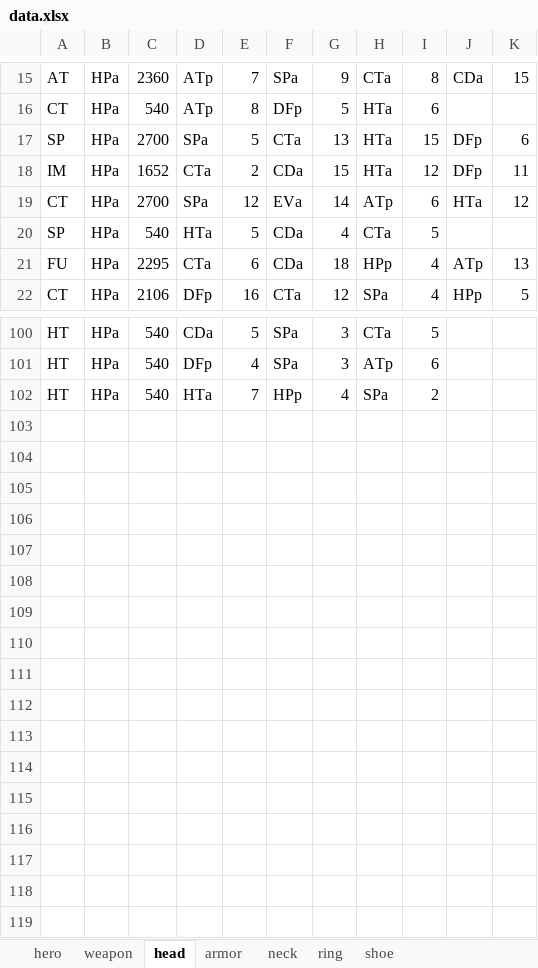
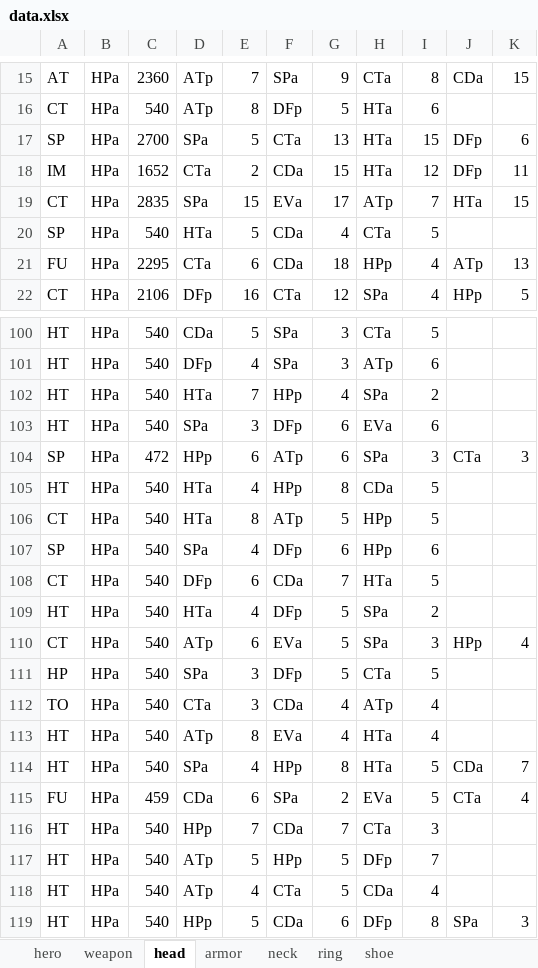
Before and after one commit to jayscorpio/epic7, an Excel workbook: data.xlsx, sheet head, drawn as a sheet; only a part is shown, gaps mark what is left out; values as stored, in another font and other column widths than the file's, no borders; the diff names each change by its address in the sheet, - before the commit and + after, or states it on an @@ line.

```diff
--- a/data.xlsx (sheet head)
+++ b/data.xlsx (sheet head)
-C19: 2700
+C19: 2835
-E19: 12
+E19: 15
-G19: 14
+G19: 17
-I19: 6
+I19: 7
-K19: 12
+K19: 15
+row 103: HT | HPa | 540 | SPa | 3 | DFp | 6 | EVa | 6
+row 104: SP | HPa | 472 | HPp | 6 | ATp | 6 | SPa | 3 | CTa | 3
+row 105: HT | HPa | 540 | HTa | 4 | HPp | 8 | CDa | 5
+row 106: CT | HPa | 540 | HTa | 8 | ATp | 5 | HPp | 5
+row 107: SP | HPa | 540 | SPa | 4 | DFp | 6 | HPp | 6
+row 108: CT | HPa | 540 | DFp | 6 | CDa | 7 | HTa | 5
+row 109: HT | HPa | 540 | HTa | 4 | DFp | 5 | SPa | 2
+row 110: CT | HPa | 540 | ATp | 6 | EVa | 5 | SPa | 3 | HPp | 4
+row 111: HP | HPa | 540 | SPa | 3 | DFp | 5 | CTa | 5
+row 112: TO | HPa | 540 | CTa | 3 | CDa | 4 | ATp | 4
+row 113: HT | HPa | 540 | ATp | 8 | EVa | 4 | HTa | 4
+row 114: HT | HPa | 540 | SPa | 4 | HPp | 8 | HTa | 5 | CDa | 7
+row 115: FU | HPa | 459 | CDa | 6 | SPa | 2 | EVa | 5 | CTa | 4
+row 116: HT | HPa | 540 | HPp | 7 | CDa | 7 | CTa | 3
+row 117: HT | HPa | 540 | ATp | 5 | HPp | 5 | DFp | 7
+row 118: HT | HPa | 540 | ATp | 4 | CTa | 5 | CDa | 4
+row 119: HT | HPa | 540 | HPp | 5 | CDa | 6 | DFp | 8 | SPa | 3
```
Also changed, not shown: sheet hero, sheet armor, sheet weapon, sheet neck, sheet ring, sheet shoe, 1 other file.
